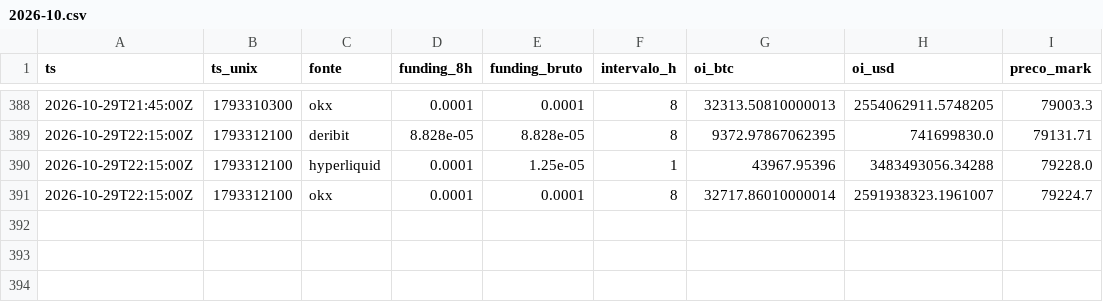
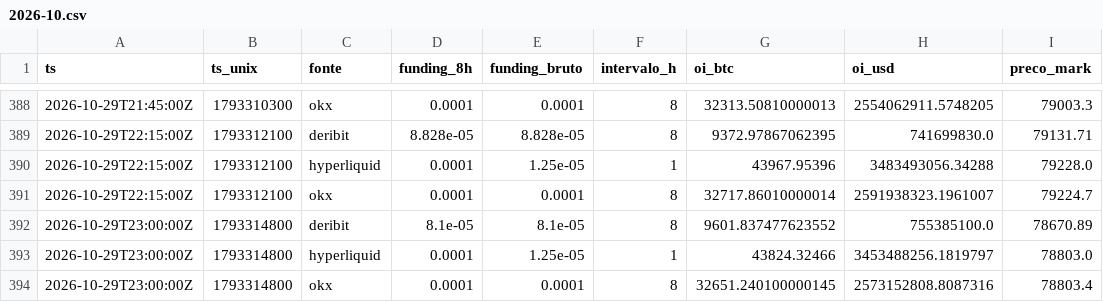
Before and after one commit to joaovpag/sinal-do-satoshi, a CSV file: derivativos/2026-10.csv, drawn as a sheet; only a part is shown, gaps mark what is left out; the diff names each change by its address in the sheet, - before the commit and + after, or states it on an @@ line.

```diff
--- a/derivativos/2026-10.csv
+++ b/derivativos/2026-10.csv
+row 392: 2026-10-29T23:00:00Z | 1793314800 | deribit | 8.1e-05 | 8.1e-05 | 8 | 9601.837477623552 | 755385100.0 | 78670.89
+row 393: 2026-10-29T23:00:00Z | 1793314800 | hyperliquid | 0.0001 | 1.25e-05 | 1 | 43824.32466 | 3453488256.1819797 | 78803.0
+row 394: 2026-10-29T23:00:00Z | 1793314800 | okx | 0.0001 | 0.0001 | 8 | 32651.240100000145 | 2573152808.8087316 | 78803.4
```
Also changed, not shown: preco_15m/2026-10.csv, preco_1h/2026.csv, 1 other file.
